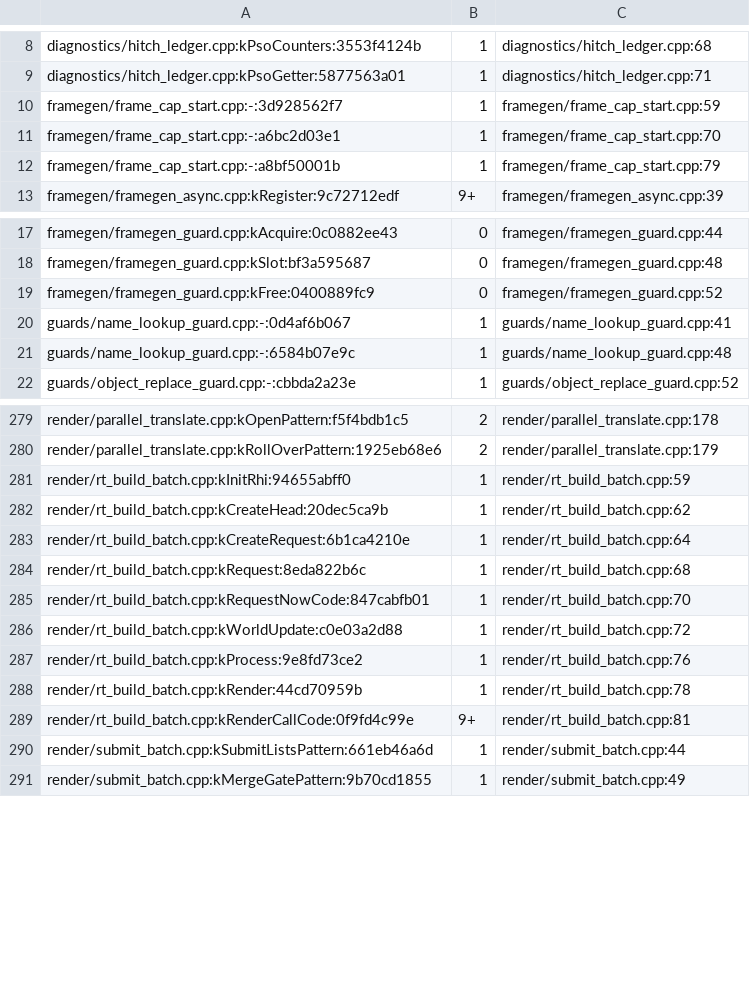
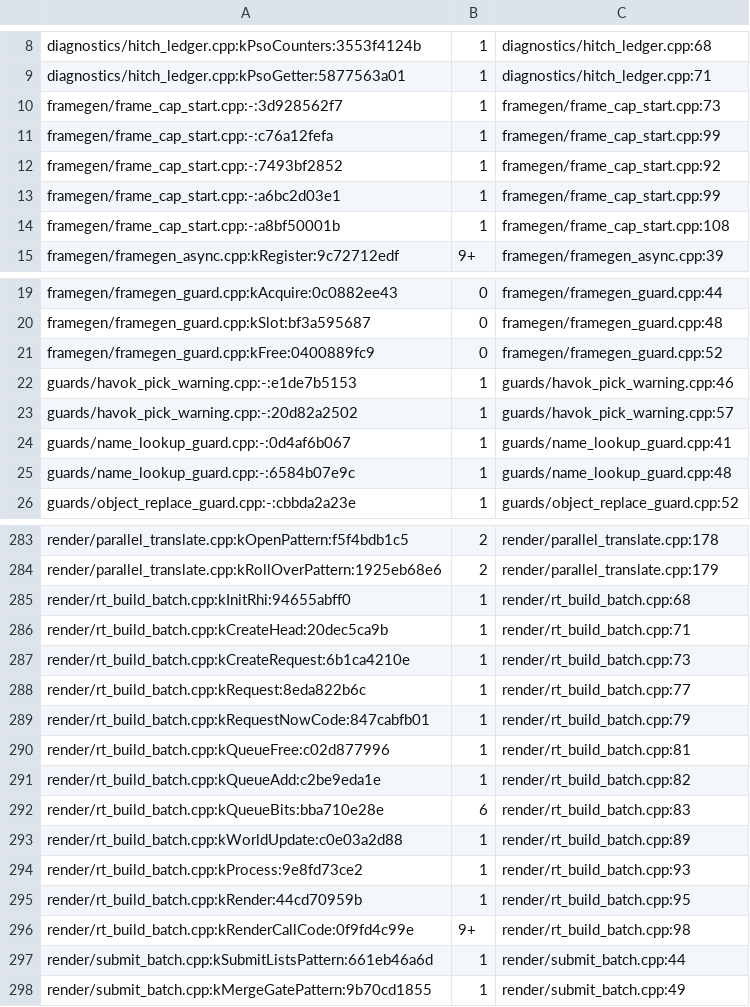
Before and after one commit to LTSharpe/OblivionRemasteredPerformanceFix, a TSV file: tools/pattern-baseline.tsv, drawn as a sheet; only a part is shown, gaps mark what is left out; the diff covers the shown part only.

Commit message:
OblivionPerfFix 1.2.2
- FrameRateLimitAtStart: our bug since 1.2.0-beta with DLSS frame generation (the cap went to NVIDIA Reflex's
  limiter); now acts only with FSR frame generation on AMD/Intel GPUs.
- FrameGenPacingTuning 1 leaves the AMD driver's own frame-generation swap chain at its own pacing; 3 = Set B everywhere.
- On top of PR #11: ImportIsMessageBoxA also recognises an unresolved import slot (the file's name-entry RVA), so the
  self-test passes when user32 is already loaded.
- Ports of PRs #20, #21 and #11 into one CHANGELOG section (1.2.2-beta); README: files per route, AMD driver pacing,
  NVIDIA frame-cap FAQ; tools/Sample-Timeline.ps1 and its samplers published.

```diff
--- a/tools/pattern-baseline.tsv
+++ b/tools/pattern-baseline.tsv
@@ -9,5 +9,7 @@ diagnostics/hitch_ledger.cpp:kPsoCounters:3553f4124b	1	diagnostics/hitch_ledger.
 diagnostics/hitch_ledger.cpp:kPsoGetter:5877563a01	1	diagnostics/hitch_ledger.cpp:71
-framegen/frame_cap_start.cpp:-:3d928562f7	1	framegen/frame_cap_start.cpp:59
-framegen/frame_cap_start.cpp:-:a6bc2d03e1	1	framegen/frame_cap_start.cpp:70
-framegen/frame_cap_start.cpp:-:a8bf50001b	1	framegen/frame_cap_start.cpp:79
+framegen/frame_cap_start.cpp:-:3d928562f7	1	framegen/frame_cap_start.cpp:73
+framegen/frame_cap_start.cpp:-:c76a12fefa	1	framegen/frame_cap_start.cpp:99
+framegen/frame_cap_start.cpp:-:7493bf2852	1	framegen/frame_cap_start.cpp:92
+framegen/frame_cap_start.cpp:-:a6bc2d03e1	1	framegen/frame_cap_start.cpp:99
+framegen/frame_cap_start.cpp:-:a8bf50001b	1	framegen/frame_cap_start.cpp:108
 framegen/framegen_async.cpp:kRegister:9c72712edf	9+	framegen/framegen_async.cpp:39
@@ -19,2 +21,4 @@ framegen/framegen_guard.cpp:kSlot:bf3a595687	0	framegen/framegen_guard.cpp:48
 framegen/framegen_guard.cpp:kFree:0400889fc9	0	framegen/framegen_guard.cpp:52
+guards/havok_pick_warning.cpp:-:e1de7b5153	1	guards/havok_pick_warning.cpp:46
+guards/havok_pick_warning.cpp:-:20d82a2502	1	guards/havok_pick_warning.cpp:57
 guards/name_lookup_guard.cpp:-:0d4af6b067	1	guards/name_lookup_guard.cpp:41
@@ -280,11 +284,14 @@ render/parallel_translate.cpp:kOpenPattern:f5f4bdb1c5	2	render/parallel_translat
 render/parallel_translate.cpp:kRollOverPattern:1925eb68e6	2	render/parallel_translate.cpp:179
-render/rt_build_batch.cpp:kInitRhi:94655abff0	1	render/rt_build_batch.cpp:59
-render/rt_build_batch.cpp:kCreateHead:20dec5ca9b	1	render/rt_build_batch.cpp:62
-render/rt_build_batch.cpp:kCreateRequest:6b1ca4210e	1	render/rt_build_batch.cpp:64
-render/rt_build_batch.cpp:kRequest:8eda822b6c	1	render/rt_build_batch.cpp:68
-render/rt_build_batch.cpp:kRequestNowCode:847cabfb01	1	render/rt_build_batch.cpp:70
-render/rt_build_batch.cpp:kWorldUpdate:c0e03a2d88	1	render/rt_build_batch.cpp:72
-render/rt_build_batch.cpp:kProcess:9e8fd73ce2	1	render/rt_build_batch.cpp:76
-render/rt_build_batch.cpp:kRender:44cd70959b	1	render/rt_build_batch.cpp:78
-render/rt_build_batch.cpp:kRenderCallCode:0f9fd4c99e	9+	render/rt_build_batch.cpp:81
+render/rt_build_batch.cpp:kInitRhi:94655abff0	1	render/rt_build_batch.cpp:68
+render/rt_build_batch.cpp:kCreateHead:20dec5ca9b	1	render/rt_build_batch.cpp:71
+render/rt_build_batch.cpp:kCreateRequest:6b1ca4210e	1	render/rt_build_batch.cpp:73
+render/rt_build_batch.cpp:kRequest:8eda822b6c	1	render/rt_build_batch.cpp:77
+render/rt_build_batch.cpp:kRequestNowCode:847cabfb01	1	render/rt_build_batch.cpp:79
+render/rt_build_batch.cpp:kQueueFree:c02d877996	1	render/rt_build_batch.cpp:81
+render/rt_build_batch.cpp:kQueueAdd:c2be9eda1e	1	render/rt_build_batch.cpp:82
+render/rt_build_batch.cpp:kQueueBits:bba710e28e	6	render/rt_build_batch.cpp:83
+render/rt_build_batch.cpp:kWorldUpdate:c0e03a2d88	1	render/rt_build_batch.cpp:89
+render/rt_build_batch.cpp:kProcess:9e8fd73ce2	1	render/rt_build_batch.cpp:93
+render/rt_build_batch.cpp:kRender:44cd70959b	1	render/rt_build_batch.cpp:95
+render/rt_build_batch.cpp:kRenderCallCode:0f9fd4c99e	9+	render/rt_build_batch.cpp:98
 render/submit_batch.cpp:kSubmitListsPattern:661eb46a6d	1	render/submit_batch.cpp:44
```
Also changed, not shown: 3 edited cells elsewhere in this file, 23 other files.
